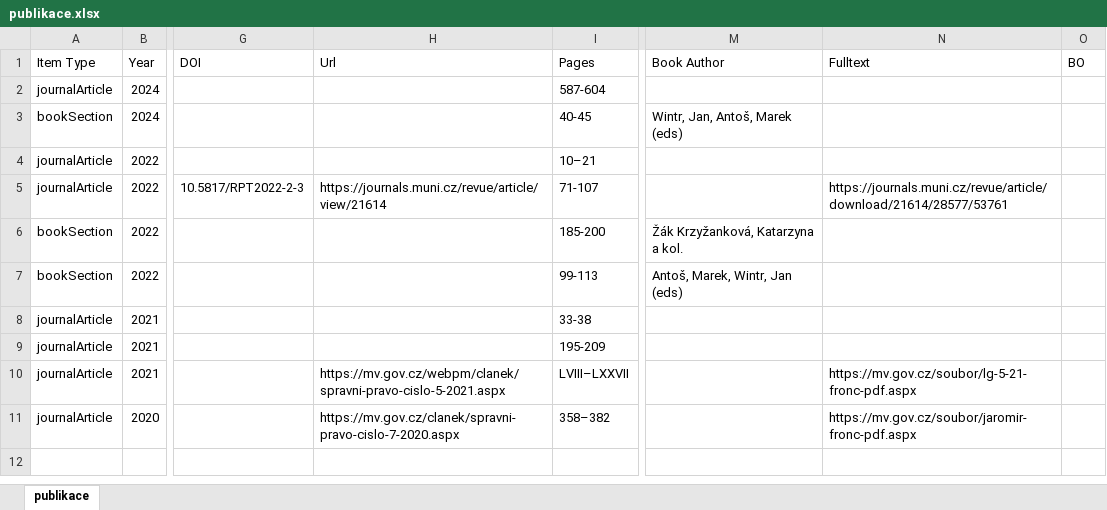
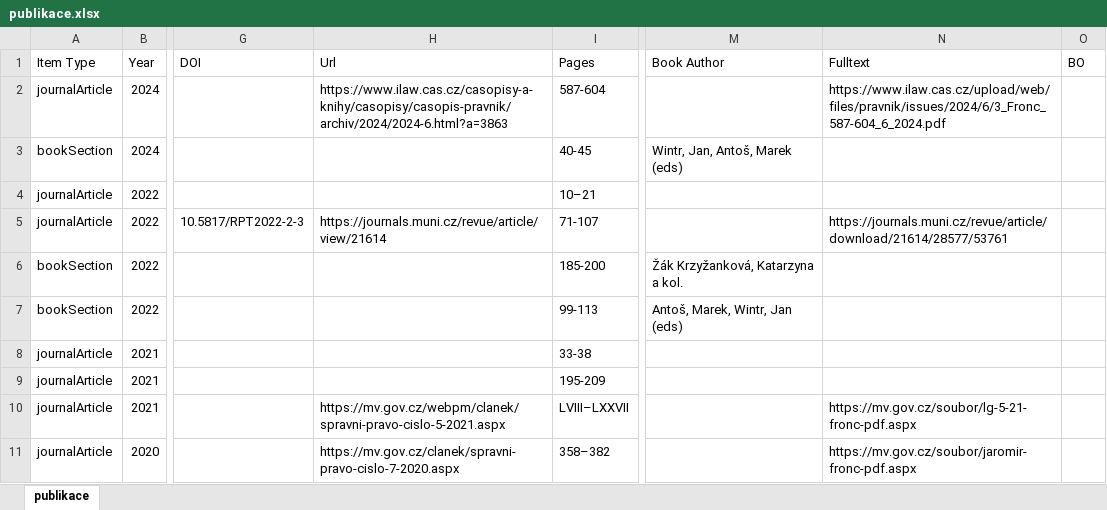
Before and after one commit to jfronc/jfronc.cz, an Excel workbook: data/publikace.xlsx, sheet publikace, drawn as a sheet; only a part is shown, gaps mark what is left out; values as stored, in another font and other column widths than the file's, no borders; the diff names each change by its address in the sheet, - before the commit and + after, or states it on an @@ line.

```diff
--- a/data/publikace.xlsx (sheet publikace)
+++ b/data/publikace.xlsx (sheet publikace)
-H2 (Url): (empty)
+H2 (Url): https://www.ilaw.cas.cz/casopisy-a-knihy/casopisy/casopis-pravnik/archiv/2024/2024-6.html?a=3863
-N2 (Fulltext): (empty)
+N2 (Fulltext): https://www.ilaw.cas.cz/upload/web/files/pravnik/issues/2024/6/3_Fronc_587-604_6_2024.pdf
```
Also changed, not shown: 2 other files.
